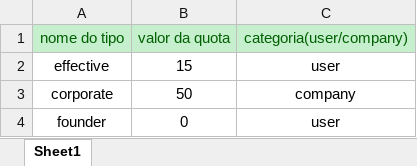
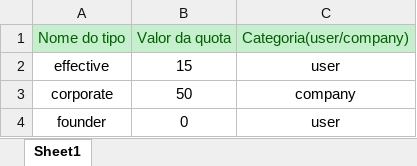
Before and after one commit to BernardoFMF/surf-management-app, an Excel workbook: frontend/src/assets/data/TypesExample.xlsx, sheet Sheet1, drawn as a sheet; values as stored, in another font and other column widths than the file's, no borders; the diff names each change by its address in the sheet, - before the commit and + after, or states it on an @@ line.

```diff
--- a/frontend/src/assets/data/TypesExample.xlsx (sheet Sheet1)
+++ b/frontend/src/assets/data/TypesExample.xlsx (sheet Sheet1)
-A1: nome do tipo
+A1: Nome do tipo
-B1: valor da quota
+B1: Valor da quota
-C1: categoria(user/company)
+C1: Categoria(user/company)
```
Also changed, not shown: frontend/src/assets/data/MemberSportsExample.xlsx, frontend/src/assets/data/QuotaExample.xlsx, 1 other file.
